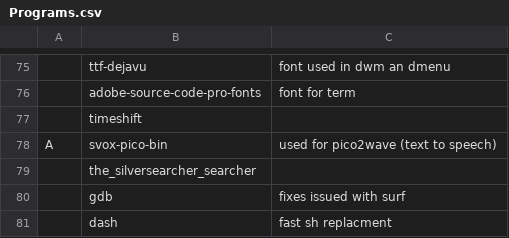
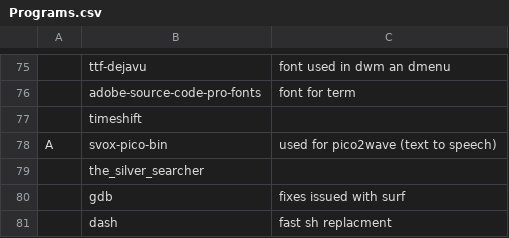
Before and after one commit to Gavinok/scripts, a CSV file: Programs.csv, drawn as a sheet; only a part is shown, gaps mark what is left out; the diff names each change by its address in the sheet, - before the commit and + after, or states it on an @@ line.

```diff
--- a/Programs.csv
+++ b/Programs.csv
-B79: the_silversearcher_searcher
+B79: the_silver_searcher
```
Also changed, not shown: 2 other files.
